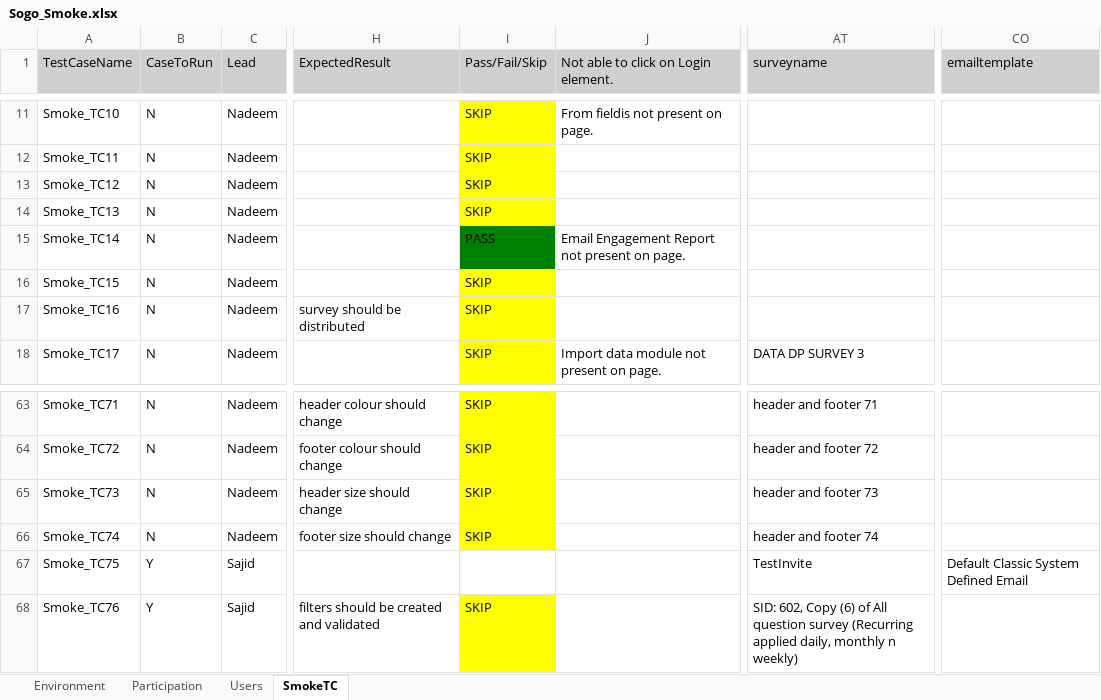
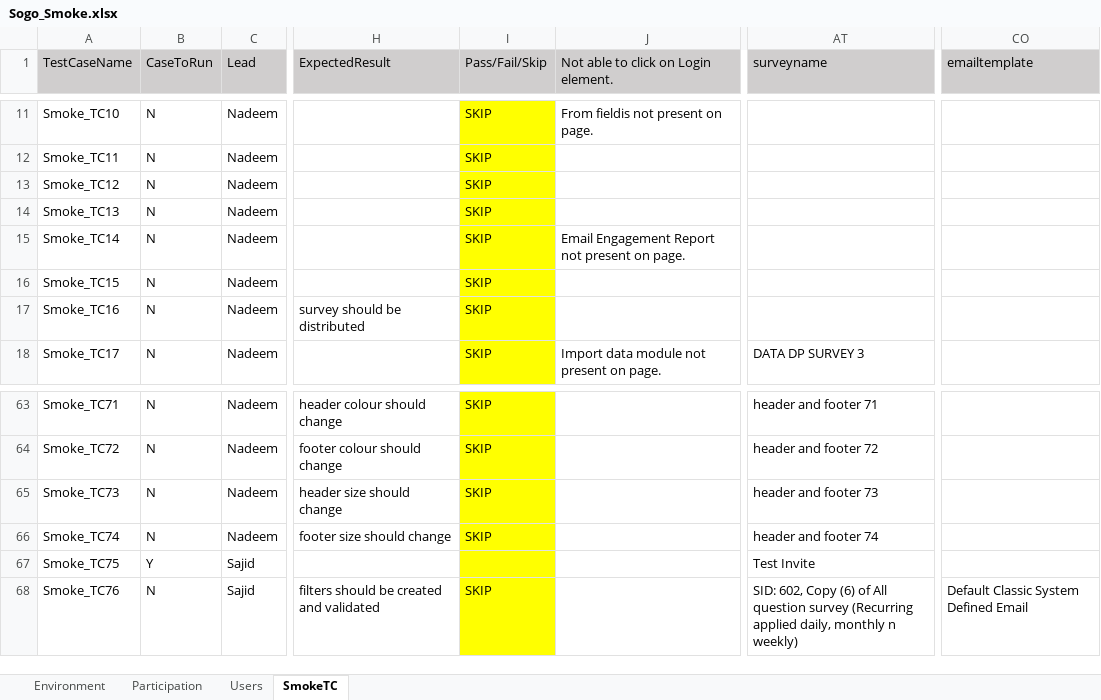
Before and after one commit to numankureshi/AuroraV2, an Excel workbook: Engage/Sogo-Smoke/src/main/resources/excelfiles/Sogo_Smoke.xlsx, sheet SmokeTC, drawn as a sheet; only a part is shown, gaps mark what is left out; values as stored, in another font and other column widths than the file's, no borders; the diff names each change by its address in the sheet, - before the commit and + after, or states it on an @@ line.

Commit message:
Updated changes to run Merge DP test case accordingly

```diff
--- a/Engage/Sogo-Smoke/src/main/resources/excelfiles/Sogo_Smoke.xlsx (sheet SmokeTC)
+++ b/Engage/Sogo-Smoke/src/main/resources/excelfiles/Sogo_Smoke.xlsx (sheet SmokeTC)
-I15 (Pass/Fail/Skip): PASS
+I15 (Pass/Fail/Skip): SKIP
-I15 fill: #008000
+I15 fill: #FFFF00
-I67 fill: none
+I67 fill: #FFFF00
-AT67 (surveyname): TestInvite
+AT67 (surveyname): Test Invite
-CO67 (emailtemplate): Default Classic System Defined Email
+CO67 (emailtemplate): (empty)
-B68 (CaseToRun): Y
+B68 (CaseToRun): N
-CO68 (emailtemplate): (empty)
+CO68 (emailtemplate): Default Classic System Defined Email
```
Also changed, not shown: Engage/Engage-Smoke/src/main/resources/excelfiles/Engage_Smoke.xlsx, Engage/Research-Smoke/src/main/resources/excelfiles/Research_Smoke.xlsx, 2 other files.
